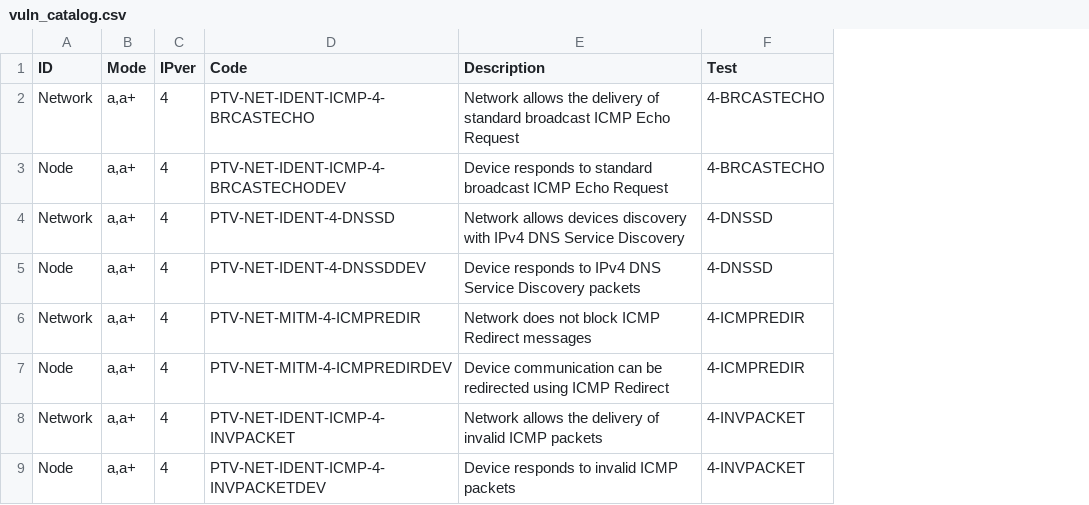
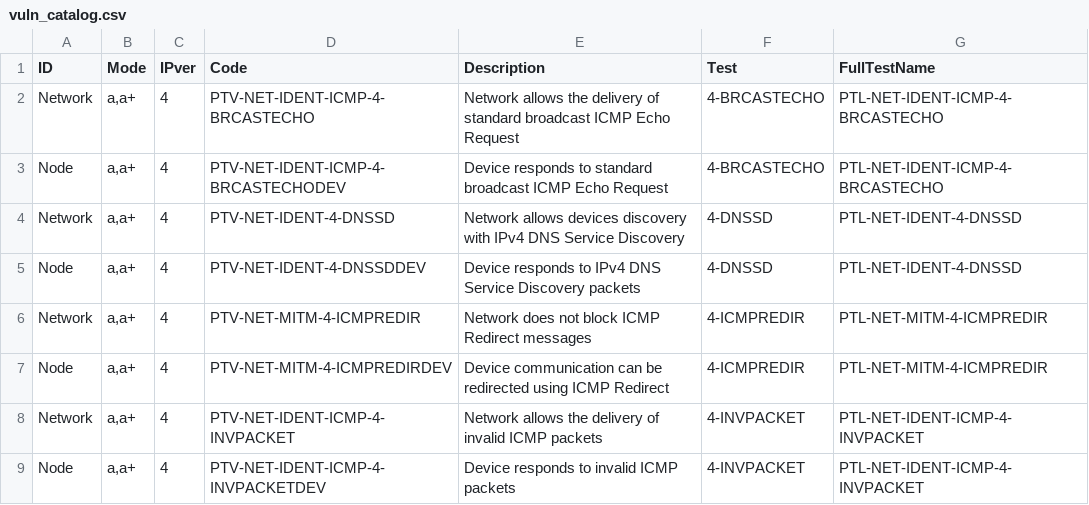
Before and after one commit to Penterep/ptnetinspector, a CSV file: ptnetinspector/data/vuln_catalog.csv, drawn as a sheet; only a part is shown; the diff names each change by its address in the sheet, - before the commit and + after, or states it on an @@ line.

Commit message:
Work in progress: adding FullTestName to vuln_catalog.csv

```diff
--- a/ptnetinspector/data/vuln_catalog.csv
+++ b/ptnetinspector/data/vuln_catalog.csv
+column G (FullTestName), rows 2-9: PTL-NET-IDENT-ICMP-4-BRCASTECHO | PTL-NET-IDENT-ICMP-4-BRCASTECHO | PTL-NET-IDENT-4-DNSSD | PTL-NET-IDENT-4-DNSSD | PTL-NET-MITM-4-ICMPREDIR | PTL-NET-MITM-4-ICMPREDIR | PTL-NET-IDENT-ICMP-4-INVPACKET | PTL-NET-IDENT-ICMP-4-INVPACKET
```
Also changed, not shown: 1 other file.
